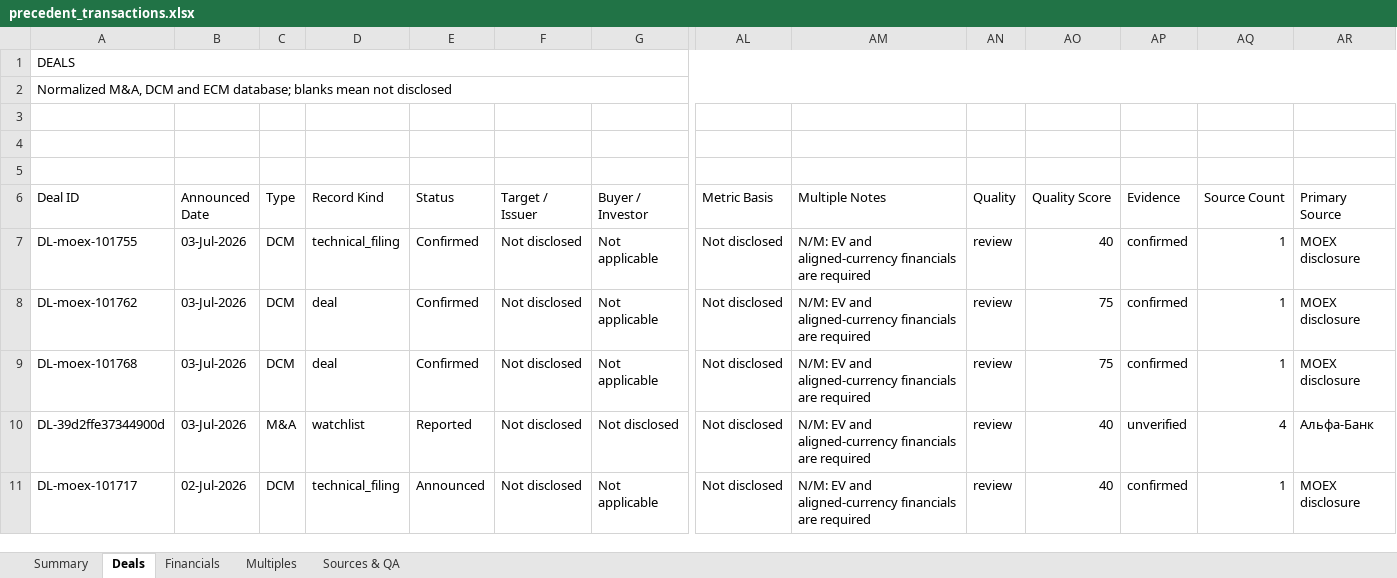
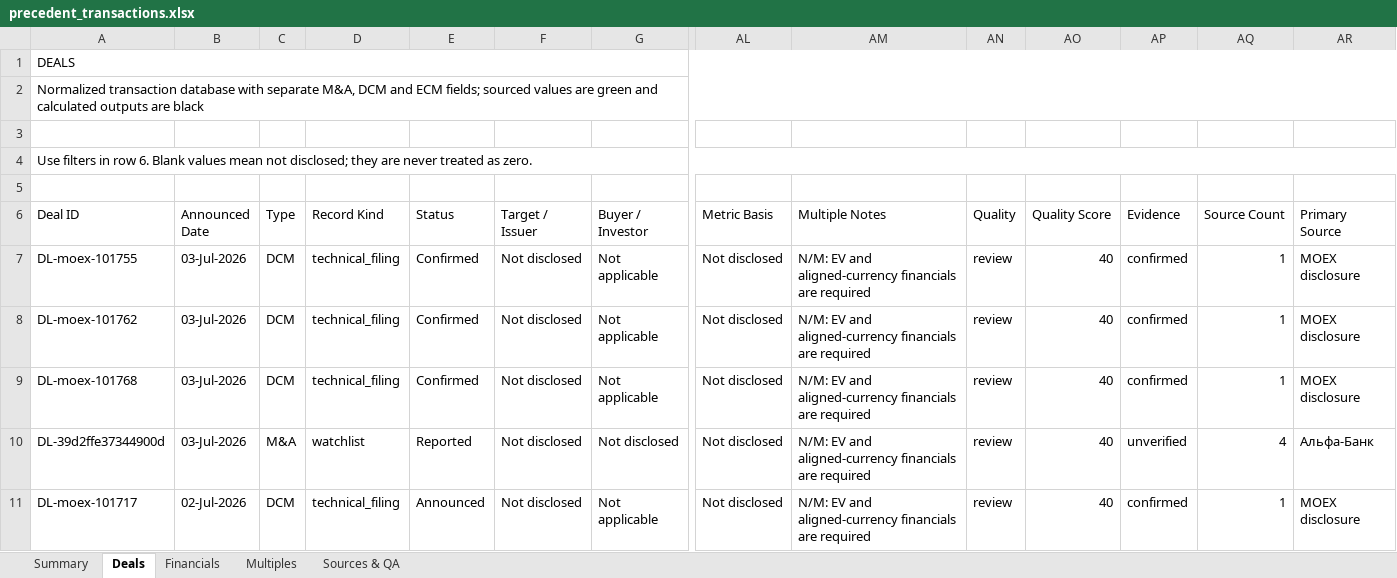
Before and after one commit to irisaurum/deal-markets-copilot, an Excel workbook: output/precedent_transactions.xlsx, sheet Deals, drawn as a sheet; only a part is shown, gaps mark what is left out; values as stored, in another font and other column widths than the file's, no cell formats; table styles not drawn; the diff covers the shown part only; the diff names each change by its address in the sheet, - before the commit and + after, or states it on an @@ line.

Commit message:
fix: make public deal artifacts atomic

```diff
--- a/output/precedent_transactions.xlsx (sheet Deals)
+++ b/output/precedent_transactions.xlsx (sheet Deals)
-A2 (Deal ID): Normalized M&A, DCM and ECM database; blanks mean not disclosed
+A2 (Deal ID): Normalized transaction database with separate M&A, DCM and ECM fields; sourced values are green and calculated outputs are black
-A4 (Deal ID): (empty)
+A4 (Deal ID): Use filters in row 6. Blank values mean not disclosed; they are never treated as zero.
+A4:AT4 merged
-D8:D9 (Record Kind): deal
+D8:D9 (Record Kind): technical_filing
-AO8:AO9 (Quality Score): 75
+AO8:AO9 (Quality Score): 40
```
Also changed, not shown: 12 edited cells elsewhere in this sheet, sheet Sources & QA, sheet Summary, sheet Multiples, sheet Financials, cell formats, formulas that keep their value, 15 other files.
